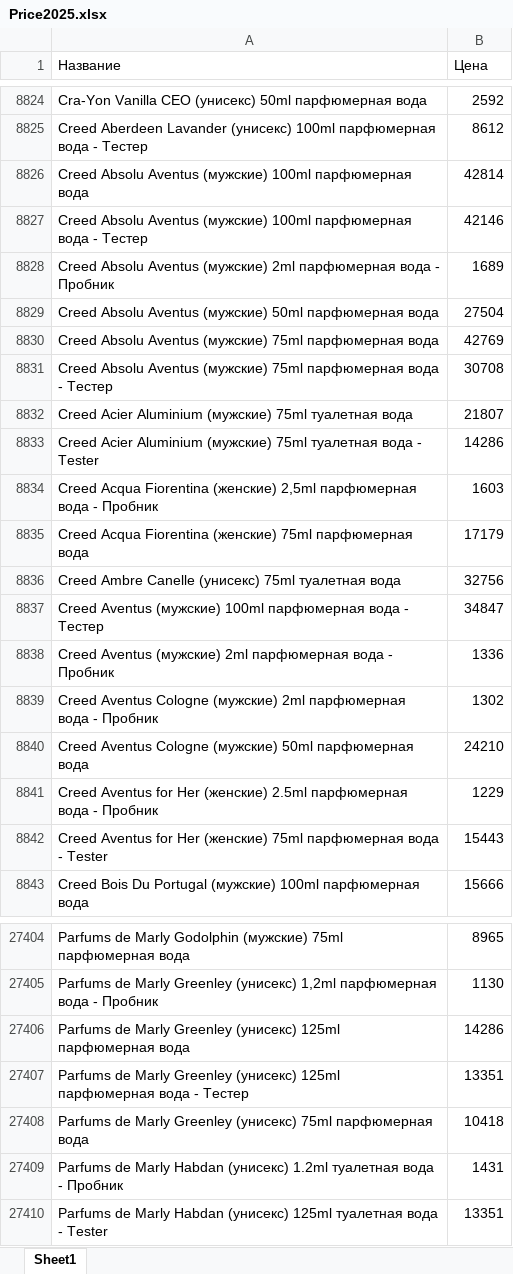
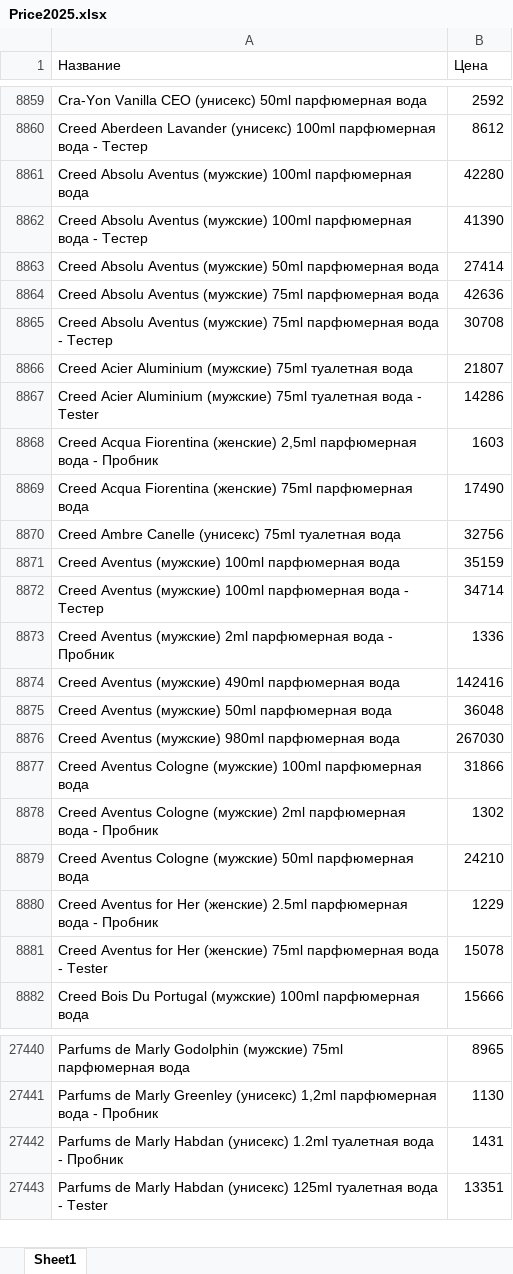
Before and after one commit to dykparf/PL, an Excel workbook: Price2025.xlsx, sheet Sheet1, drawn as a sheet; only a part is shown, gaps mark what is left out; values as stored, in another font and other column widths than the file's, no borders; removed rows and columns are numbered as before the commit, all else as after; the diff covers the shown part only; the diff names each change by its address in the sheet, - before the commit and + after, or states it on an @@ line.

```diff
--- a/Price2025.xlsx (sheet Sheet1)
+++ b/Price2025.xlsx (sheet Sheet1)
-B8861 (Цена): 42814
+B8861 (Цена): 42280
-B8862 (Цена): 42146
+B8862 (Цена): 41390
-row 8828: Creed Absolu Aventus (мужские) 2ml парфюмерная вода - Пробник | 1689
-B8863 (Цена): 27504
+B8863 (Цена): 27414
-B8864 (Цена): 42769
+B8864 (Цена): 42636
-B8869 (Цена): 17179
+B8869 (Цена): 17490
+row 8871: Creed Aventus (мужские) 100ml парфюмерная вода | 35159
-B8872 (Цена): 34847
+B8872 (Цена): 34714
+row 8874: Creed Aventus (мужские) 490ml парфюмерная вода | 142416
+row 8875: Creed Aventus (мужские) 50ml парфюмерная вода | 36048
+row 8876: Creed Aventus (мужские) 980ml парфюмерная вода | 267030
+row 8877: Creed Aventus Cologne (мужские) 100ml парфюмерная вода | 31866
-B8881 (Цена): 15443
+B8881 (Цена): 15078
-row 27406: Parfums de Marly Greenley (унисекс) 125ml парфюмерная вода | 14286
-row 27407: Parfums de Marly Greenley (унисекс) 125ml парфюмерная вода - Тестер | 13351
-row 27408: Parfums de Marly Greenley (унисекс) 75ml парфюмерная вода | 10418
```
Also changed, not shown: 176 added rows, 136 removed rows and 729 edited cells elsewhere in this sheet.
